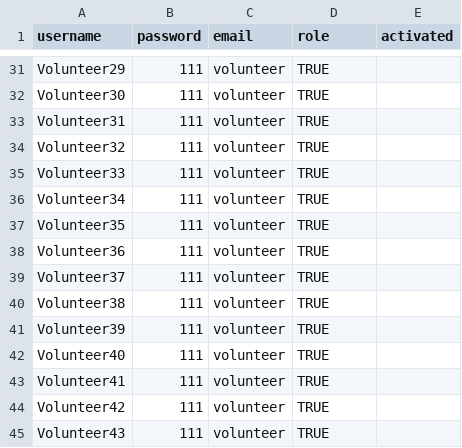
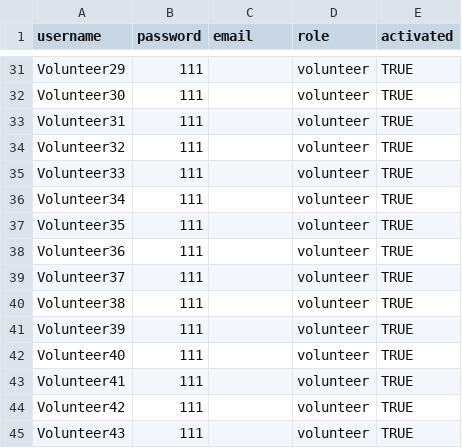
Before and after one commit to KyraCh/introProgramming, a CSV file: user_database.csv, drawn as a sheet; only a part is shown, gaps mark what is left out; the diff covers the shown part only; the diff names each change by its address in the sheet, - before the commit and + after, or states it on an @@ line.

Commit message:
email test 2

```diff
--- a/user_database.csv
+++ b/user_database.csv
-C31:C45 (email): volunteer
+C31:C45 (email): (empty)
-D31:D45 (role): TRUE
+D31:D45 (role): volunteer
-E31:E45 (activated): (empty)
+E31:E45 (activated): TRUE
```
Also changed, not shown: 81 edited cells elsewhere in this file, 1 other file.
